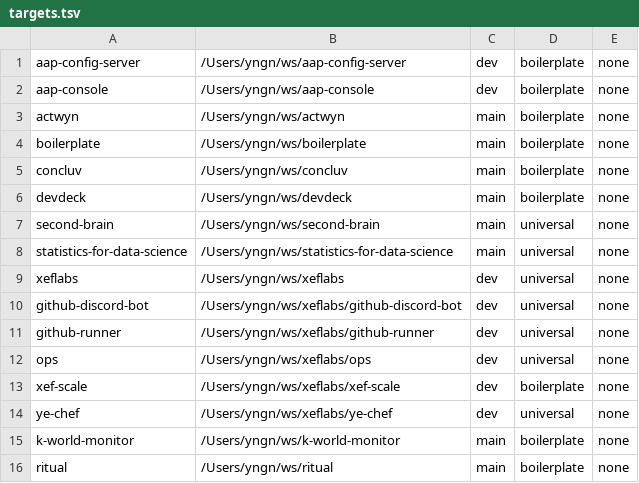
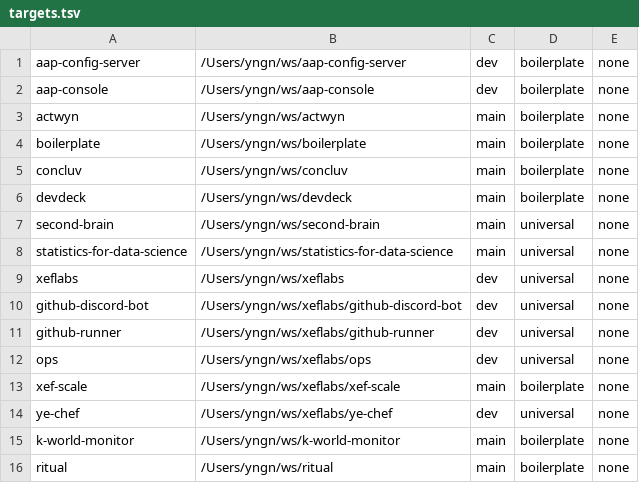
Before and after one commit to alxdr3k/statistics-for-data-science, a TSV file: .codex/skills/boilerplate/targets.tsv, drawn as a sheet.

Commit message:
chore: sync shared commands from alxdr3k/my-skill

```diff
--- a/.codex/skills/boilerplate/targets.tsv
+++ b/.codex/skills/boilerplate/targets.tsv
@@ -12,3 +12,3 @@ github-runner	/Users/yngn/ws/xeflabs/github-runner	dev	universal	none
 ops	/Users/yngn/ws/xeflabs/ops	dev	universal	none
-xef-scale	/Users/yngn/ws/xeflabs/xef-scale	dev	boilerplate	none
+xef-scale	/Users/yngn/ws/xeflabs/xef-scale	main	boilerplate	none
 ye-chef	/Users/yngn/ws/xeflabs/ye-chef	dev	universal	none
```
